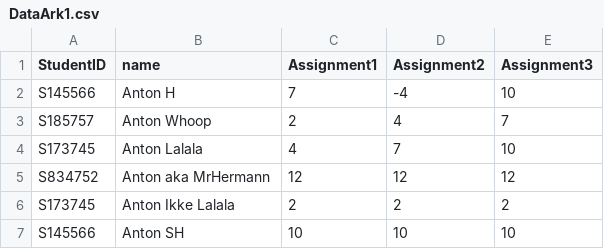
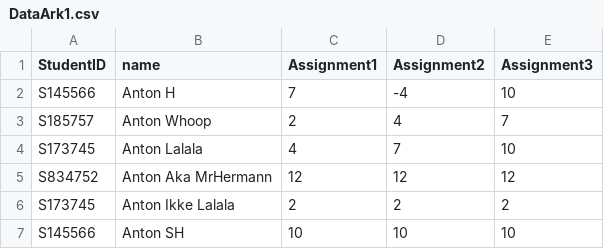
Before and after one commit to Frehoni/GradingProgram, a CSV file: DataArk1.csv, drawn as a sheet.

Commit message:
NU DEN STOR

```diff
--- a/DataArk1.csv
+++ b/DataArk1.csv
@@ -4,3 +4,3 @@ S185757,Anton Whoop,2,4,7
 S173745,Anton Lalala,4,7,10
-S834752,Anton aka MrHermann,12,12,12
+S834752,Anton Aka MrHermann,12,12,12
 S173745,Anton Ikke Lalala,2,2,2
```
